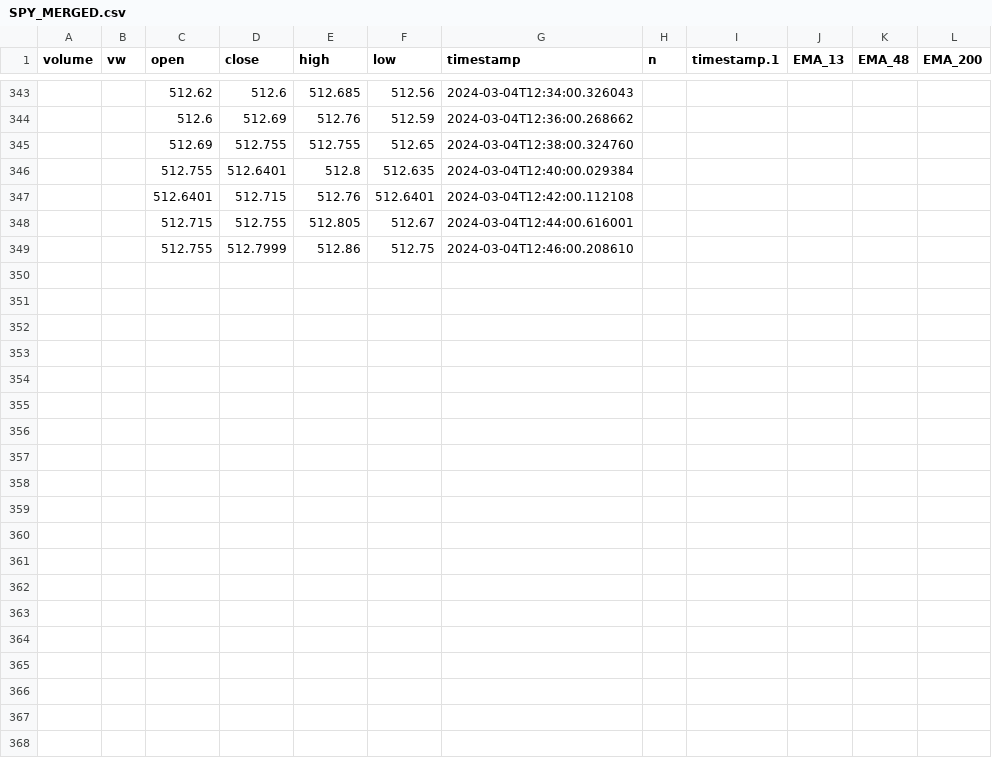
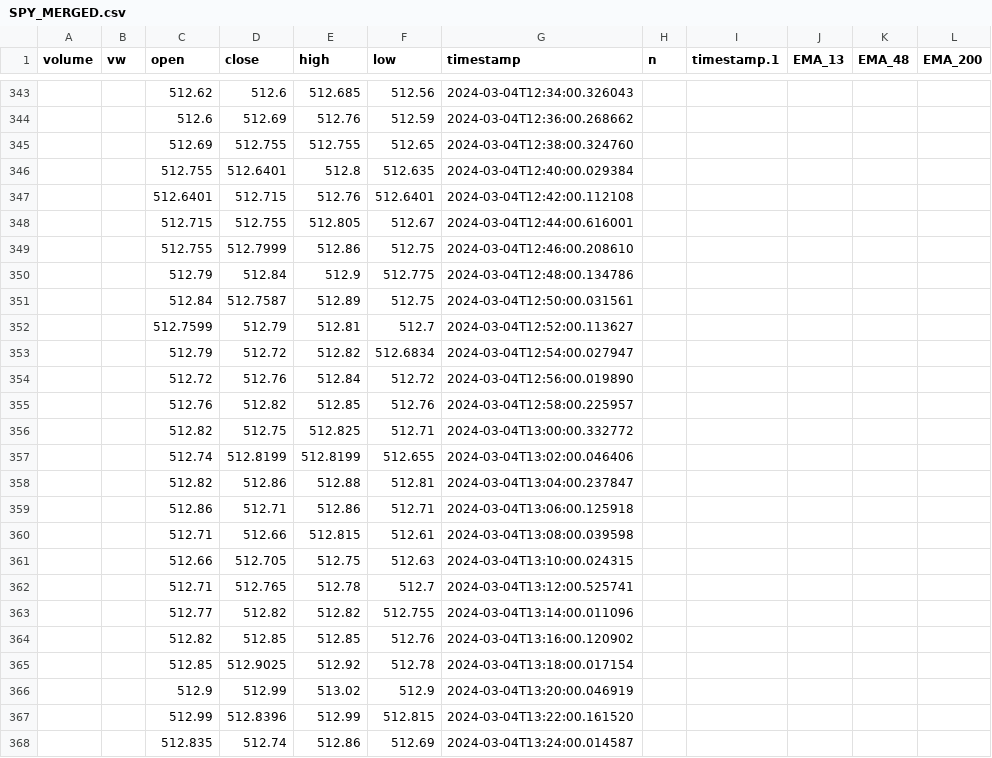
Before and after one commit to Merced3/Flag-Zone-Bot, a CSV file: SPY_MERGED.csv, drawn as a sheet; only a part is shown, gaps mark what is left out; the diff covers the shown part only; the diff names each change by its address in the sheet, - before the commit and + after, or states it on an @@ line.

```diff
--- a/SPY_MERGED.csv
+++ b/SPY_MERGED.csv
+row 350:  |  | 512.79 | 512.84 | 512.9 | 512.775 | 2024-03-04T12:48:00.134786
+row 351:  |  | 512.84 | 512.7587 | 512.89 | 512.75 | 2024-03-04T12:50:00.031561
+row 352:  |  | 512.7599 | 512.79 | 512.81 | 512.7 | 2024-03-04T12:52:00.113627
+row 353:  |  | 512.79 | 512.72 | 512.82 | 512.6834 | 2024-03-04T12:54:00.027947
+row 354:  |  | 512.72 | 512.76 | 512.84 | 512.72 | 2024-03-04T12:56:00.019890
+row 355:  |  | 512.76 | 512.82 | 512.85 | 512.76 | 2024-03-04T12:58:00.225957
+row 356:  |  | 512.82 | 512.75 | 512.825 | 512.71 | 2024-03-04T13:00:00.332772
+row 357:  |  | 512.74 | 512.8199 | 512.8199 | 512.655 | 2024-03-04T13:02:00.046406
+row 358:  |  | 512.82 | 512.86 | 512.88 | 512.81 | 2024-03-04T13:04:00.237847
+row 359:  |  | 512.86 | 512.71 | 512.86 | 512.71 | 2024-03-04T13:06:00.125918
+row 360:  |  | 512.71 | 512.66 | 512.815 | 512.61 | 2024-03-04T13:08:00.039598
+row 361:  |  | 512.66 | 512.705 | 512.75 | 512.63 | 2024-03-04T13:10:00.024315
+row 362:  |  | 512.71 | 512.765 | 512.78 | 512.7 | 2024-03-04T13:12:00.525741
+row 363:  |  | 512.77 | 512.82 | 512.82 | 512.755 | 2024-03-04T13:14:00.011096
+row 364:  |  | 512.82 | 512.85 | 512.85 | 512.76 | 2024-03-04T13:16:00.120902
+row 365:  |  | 512.85 | 512.9025 | 512.92 | 512.78 | 2024-03-04T13:18:00.017154
+row 366:  |  | 512.9 | 512.99 | 513.02 | 512.9 | 2024-03-04T13:20:00.046919
+row 367:  |  | 512.99 | 512.8396 | 512.99 | 512.815 | 2024-03-04T13:22:00.161520
+row 368:  |  | 512.835 | 512.74 | 512.86 | 512.69 | 2024-03-04T13:24:00.014587
```
Also changed, not shown: 17 added rows elsewhere in this file, 8 other files.
